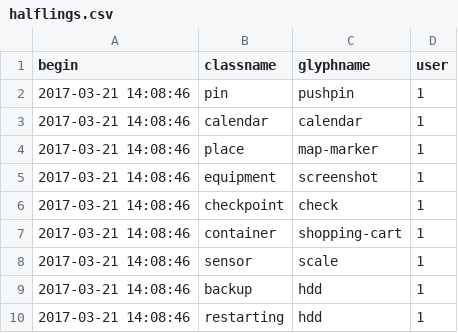
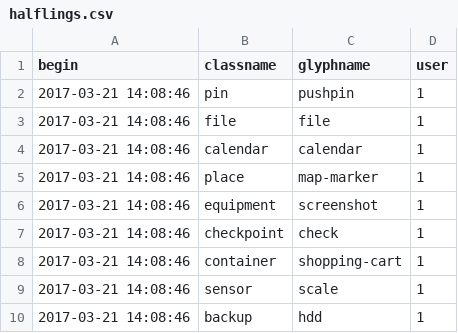
Before and after one commit to AKUINO/ELSA, a CSV file: ELSA/csv/halflings.csv, drawn as a sheet; only a part is shown; the shorter side is filled out with more unchanged rows.

```diff
--- a/ELSA/csv/halflings.csv
+++ b/ELSA/csv/halflings.csv
@@ -2,2 +2,3 @@ begin	classname	glyphname	user
 2017-03-21 14:08:46	pin	pushpin	1
+2017-03-21 14:08:46	file	file	1
 2017-03-21 14:08:46	calendar	calendar	1
```
Also changed, not shown: 6 other files.
